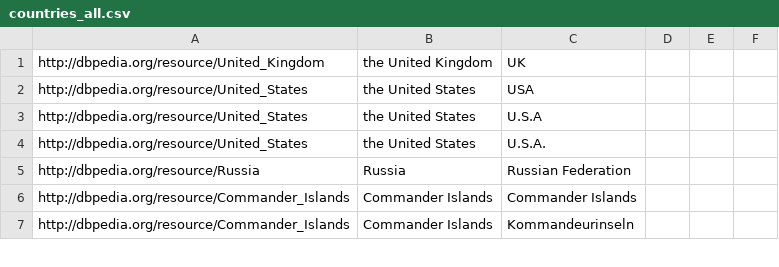
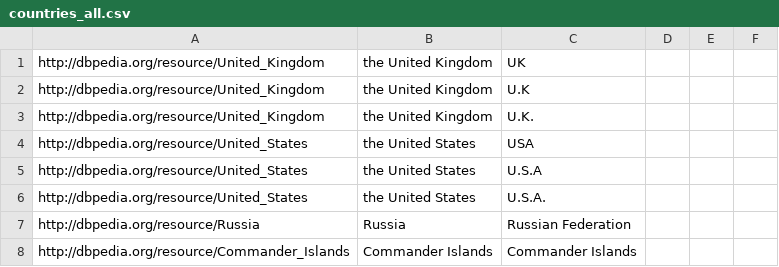
Before and after one commit to ceurws/ToolsEswc, a CSV file: src/main/resources/countries_all.csv, drawn as a sheet; only a part is shown; the shorter side is filled out with more unchanged rows; the diff names each change by its address in the sheet, - before the commit and + after, or states it on an @@ line.

Commit message:
U.K. decoding

```diff
--- a/src/main/resources/countries_all.csv
+++ b/src/main/resources/countries_all.csv
+row 2: http://dbpedia.org/resource/United_Kingdom | the United Kingdom | U.K
+row 3: http://dbpedia.org/resource/United_Kingdom | the United Kingdom | U.K.
```
